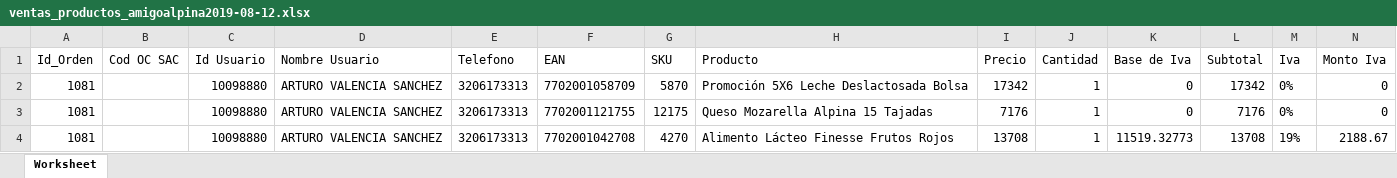
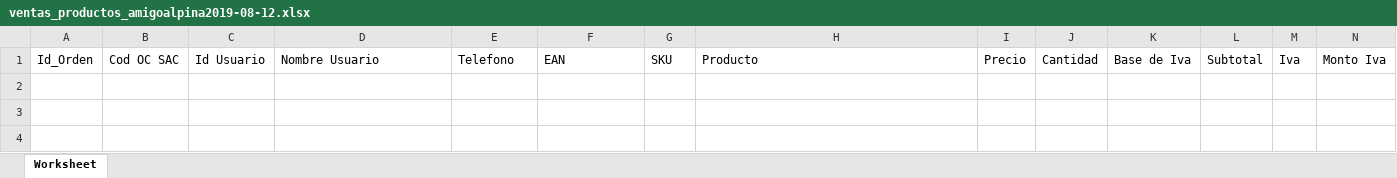
Before and after one commit to miguelmachadoaa/titiwow, an Excel workbook: public/uploads/excel/ventas_productos_amigoalpina2019-08-12.xlsx, sheet Worksheet, drawn as a sheet; only a part is shown; values as stored, in another font and other column widths than the file's, no borders; rows hold the shown columns only; the diff names each change by its address in the sheet, - before the commit and + after, or states it on an @@ line.

```diff
--- a/public/uploads/excel/ventas_productos_amigoalpina2019-08-12.xlsx (sheet Worksheet)
+++ b/public/uploads/excel/ventas_productos_amigoalpina2019-08-12.xlsx (sheet Worksheet)
-row 2: 1081 |  | 10098880 | ARTURO VALENCIA SANCHEZ | 3206173313 | 7702001058709 | 5870 | Promoción 5X6 Leche Deslactosada Bolsa | 17342 | 1 | 0 | 17342 | 0% | 0
-row 3: 1081 |  | 10098880 | ARTURO VALENCIA SANCHEZ | 3206173313 | 7702001121755 | 12175 | Queso Mozarella Alpina 15 Tajadas | 7176 | 1 | 0 | 7176 | 0% | 0
-row 4: 1081 |  | 10098880 | ARTURO VALENCIA SANCHEZ | 3206173313 | 7702001042708 | 4270 | Alimento Lácteo Finesse Frutos Rojos | 13708 | 1 | 11519.32773 | 13708 | 19% | 2188.67
```
Also changed, not shown: public/uploads/excel/ventas_productos_clientes2019-08-12.xlsx, public/uploads/excel/ventas_productos_embajador2019-08-12.xlsx.
